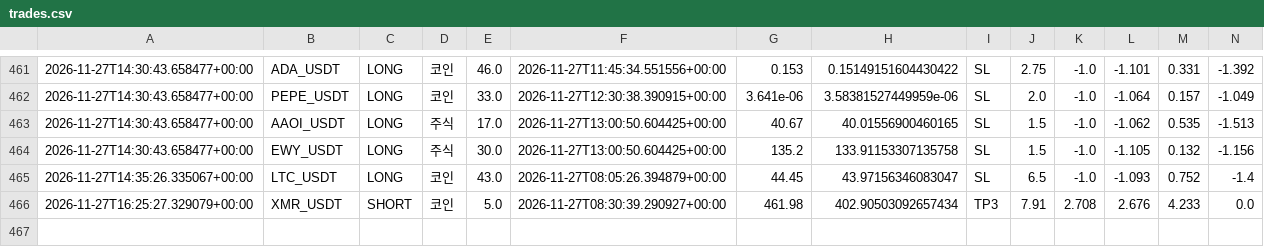
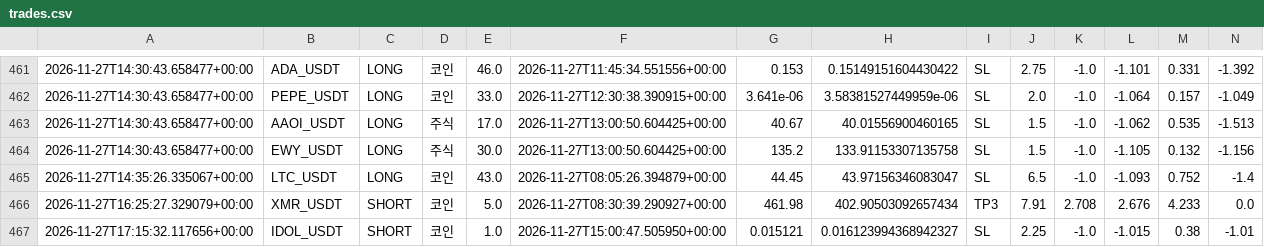
Before and after one commit to wjdtks255-lgtm/Gateio_signal, a CSV file: trades.csv, drawn as a sheet; only a part is shown, gaps mark what is left out; rows hold the shown columns only; the diff names each change by its address in the sheet, - before the commit and + after, or states it on an @@ line.

```diff
--- a/trades.csv
+++ b/trades.csv
+row 467: 2026-11-27T17:15:32.117656+00:00 | IDOL_USDT | SHORT | 코인 | 1.0 | 2026-11-27T15:00:47.505950+00:00 | 0.015121 | 0.016123994368942327 | SL | 2.25 | -1.0 | -1.015 | 0.38 | -1.01
```
Also changed, not shown: ai_trades.csv, trades_audit.csv, 1 other file.
